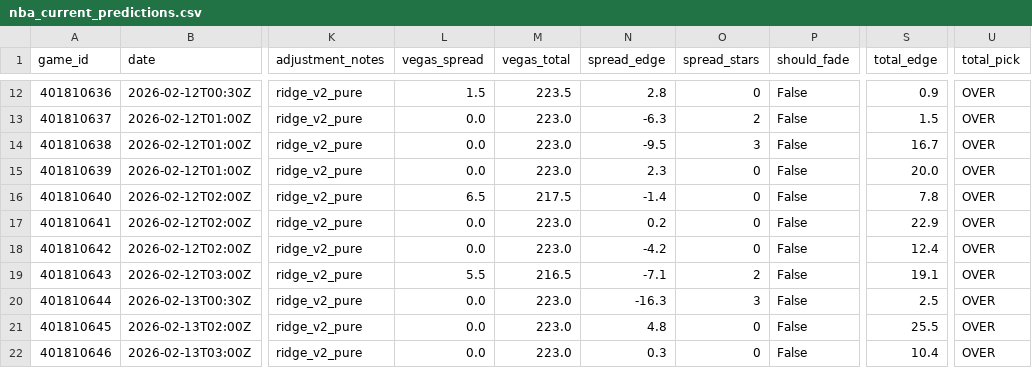
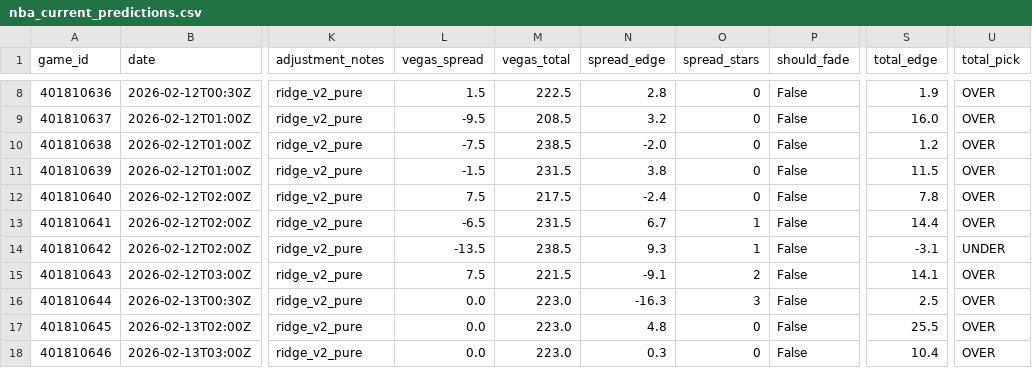
Before and after one commit to mckayje3/eagle-sports, a CSV file: nba_current_predictions.csv, drawn as a sheet; only a part is shown, gaps mark what is left out; addresses are those after the commit; the diff covers the shown part only; the diff names each change by its address in the sheet, - before the commit and + after, or states it on an @@ line.

```diff
--- a/nba_current_predictions.csv
+++ b/nba_current_predictions.csv
-M8 (vegas_total): 223.5
+M8 (vegas_total): 222.5
-S8 (total_edge): 0.9
+S8 (total_edge): 1.9
-L9 (vegas_spread): 0.0
+L9 (vegas_spread): -9.5
-M9 (vegas_total): 223.0
+M9 (vegas_total): 208.5
-N9 (spread_edge): -6.3
+N9 (spread_edge): 3.2
-O9 (spread_stars): 2
+O9 (spread_stars): 0
-S9 (total_edge): 1.5
+S9 (total_edge): 16.0
-L10 (vegas_spread): 0.0
+L10 (vegas_spread): -7.5
-M10 (vegas_total): 223.0
+M10 (vegas_total): 238.5
-N10 (spread_edge): -9.5
+N10 (spread_edge): -2.0
-O10 (spread_stars): 3
+O10 (spread_stars): 0
-S10 (total_edge): 16.7
+S10 (total_edge): 1.2
-L11 (vegas_spread): 0.0
+L11 (vegas_spread): -1.5
-M11 (vegas_total): 223.0
+M11 (vegas_total): 231.5
-N11 (spread_edge): 2.3
+N11 (spread_edge): 3.8
-S11 (total_edge): 20.0
+S11 (total_edge): 11.5
-L12 (vegas_spread): 6.5
+L12 (vegas_spread): 7.5
-N12 (spread_edge): -1.4
+N12 (spread_edge): -2.4
-L13 (vegas_spread): 0.0
+L13 (vegas_spread): -6.5
-M13 (vegas_total): 223.0
+M13 (vegas_total): 231.5
-N13 (spread_edge): 0.2
+N13 (spread_edge): 6.7
-O13:O14 (spread_stars): 0
+O13:O14 (spread_stars): 1
-S13 (total_edge): 22.9
+S13 (total_edge): 14.4
-L14 (vegas_spread): 0.0
+L14 (vegas_spread): -13.5
-M14 (vegas_total): 223.0
+M14 (vegas_total): 238.5
-N14 (spread_edge): -4.2
+N14 (spread_edge): 9.3
-S14 (total_edge): 12.4
+S14 (total_edge): -3.1
-U14 (total_pick): OVER
+U14 (total_pick): UNDER
-L15 (vegas_spread): 5.5
+L15 (vegas_spread): 7.5
-M15 (vegas_total): 216.5
+M15 (vegas_total): 221.5
-N15 (spread_edge): -7.1
+N15 (spread_edge): -9.1
-S15 (total_edge): 19.1
+S15 (total_edge): 14.1
```
Also changed, not shown: 4 removed rows and 23 edited cells elsewhere in this file, cbb_predictions.csv, 4 other files.
